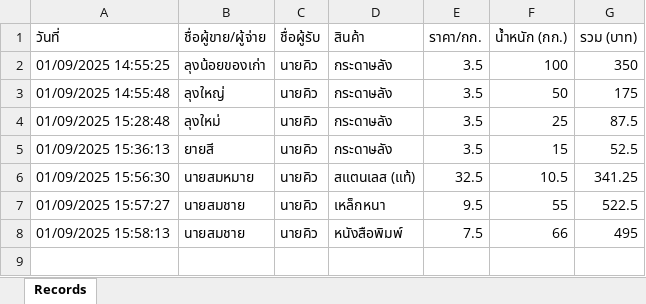
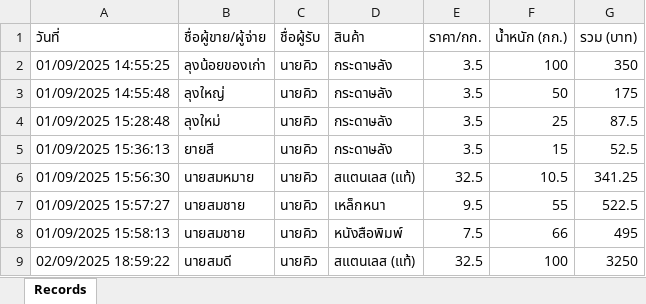
Before and after one commit to MrAlex1199/ScrapShop, an Excel workbook: data/incoming_scrap_records.xlsx, sheet Records, drawn as a sheet; values as stored, in another font and other column widths than the file's, no borders; the diff names each change by its address in the sheet, - before the commit and + after, or states it on an @@ line.

```diff
--- a/data/incoming_scrap_records.xlsx (sheet Records)
+++ b/data/incoming_scrap_records.xlsx (sheet Records)
+row 9: 02/09/2025 18:59:22 | นายสมดี | นายคิว | สแตนเลส (แท้) | 32.5 | 100 | 3250
```
Also changed, not shown: data/outgoing_scrap_records.xlsx, 27 other files.
